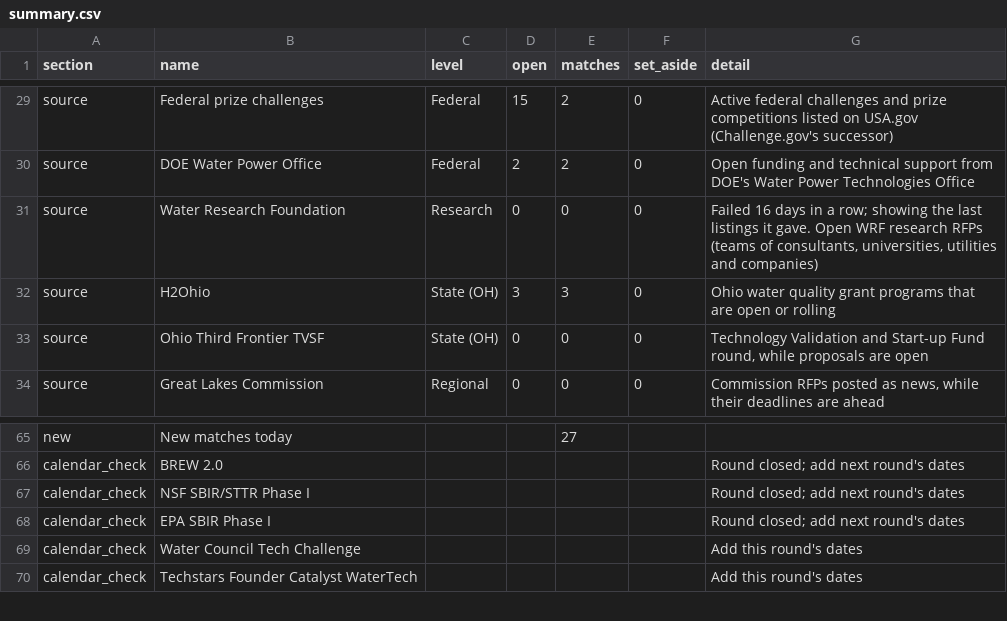
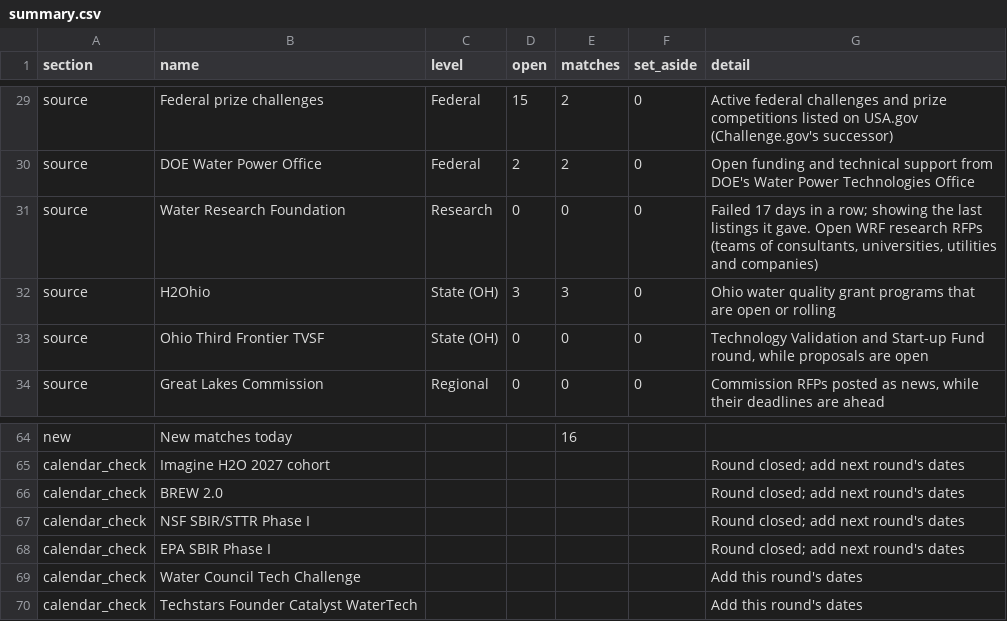
Before and after one commit to gauravshikhargandhi-web/glia-funding-tracker, a CSV file: data/summary.csv, drawn as a sheet; only a part is shown, gaps mark what is left out; addresses are those after the commit; the diff covers the shown part only; the diff names each change by its address in the sheet, - before the commit and + after, or states it on an @@ line.

```diff
--- a/data/summary.csv
+++ b/data/summary.csv
-G31 (detail): Failed 16 days in…
+G31 (detail): Failed 17 days in…
-E64 (matches): 27
+E64 (matches): 16
+row 65: calendar_check | Imagine H2O 2027 cohort |  |  |  |  | Round closed; add next round's dates
```
Also changed, not shown: 1 removed row and 50 edited cells elsewhere in this file, data/filtered_out.csv, 4 other files.
